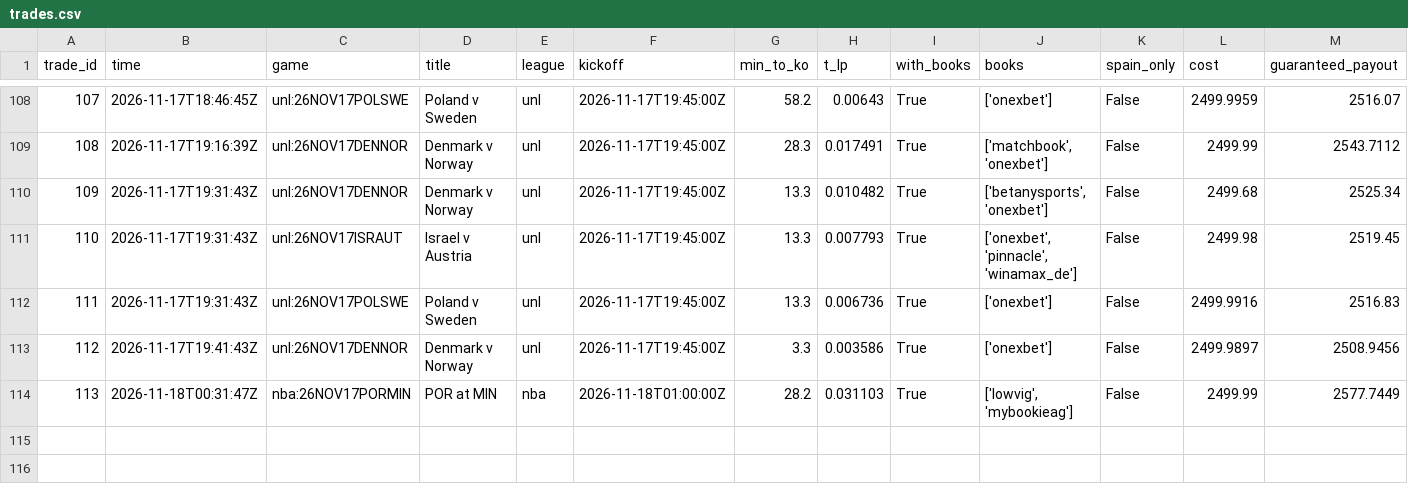
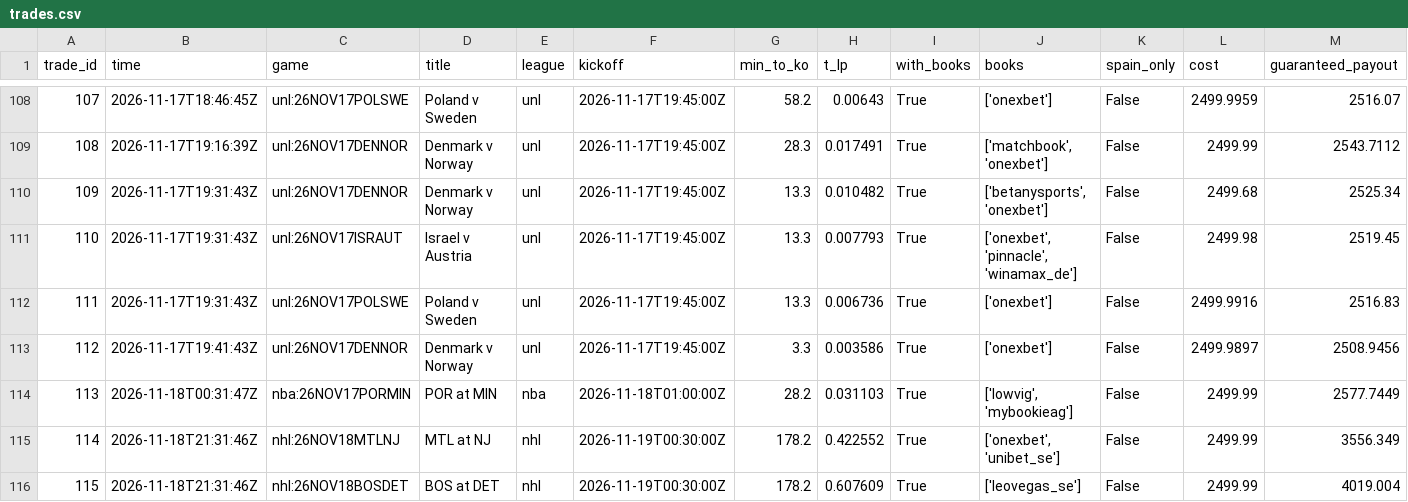
Before and after one commit to TFGdeprova/tfg-upf-test, a CSV file: results/trades.csv, drawn as a sheet; only a part is shown, gaps mark what is left out; rows hold the shown columns only; the diff names each change by its address in the sheet, - before the commit and + after, or states it on an @@ line.

```diff
--- a/results/trades.csv
+++ b/results/trades.csv
+row 115: 114 | 2026-11-18T21:31:46Z | nhl:26NOV18MTLNJ | MTL at NJ | nhl | 2026-11-19T00:30:00Z | 178.2 | 0.422552 | True | ['onexbet', 'unibet_se'] | False | 2499.99 | 3556.349
+row 116: 115 | 2026-11-18T21:31:46Z | nhl:26NOV18BOSDET | BOS at DET | nhl | 2026-11-19T00:30:00Z | 178.2 | 0.607609 | True | ['leovegas_se'] | False | 2499.99 | 4019.004
```
Also changed, not shown: results/depth.csv, results/opportunities_books.csv, 6 other files.
